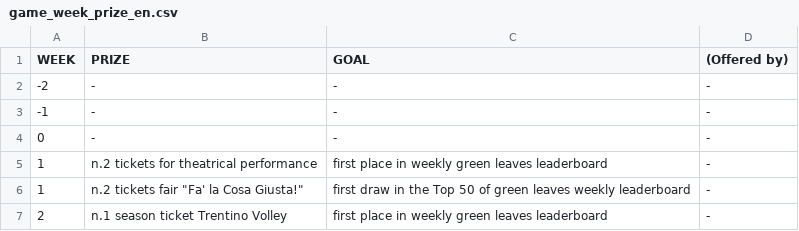
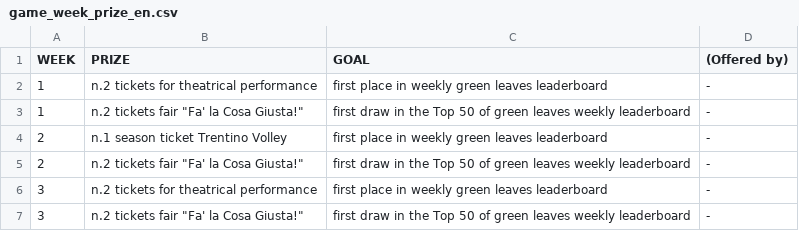
Before and after one commit to smartcampuslab/smartcampus.mobilityservice, a CSV file: src/main/resources/mail/conf_file/game_week_prize_en.csv, drawn as a sheet; only a part is shown; the shorter side is filled out with more unchanged rows; the diff names each change by its address in the sheet, - before the commit and + after, or states it on an @@ line.

Commit message:
Removed test weeks.

```diff
--- a/src/main/resources/mail/conf_file/game_week_prize_en.csv
+++ b/src/main/resources/mail/conf_file/game_week_prize_en.csv
-row 2: -2 | - | - | -
-row 3: -1 | - | - | -
-row 4: 0 | - | - | -
```
Also changed, not shown: src/main/resources/mail/conf_file/game_week_prize_it.csv.
